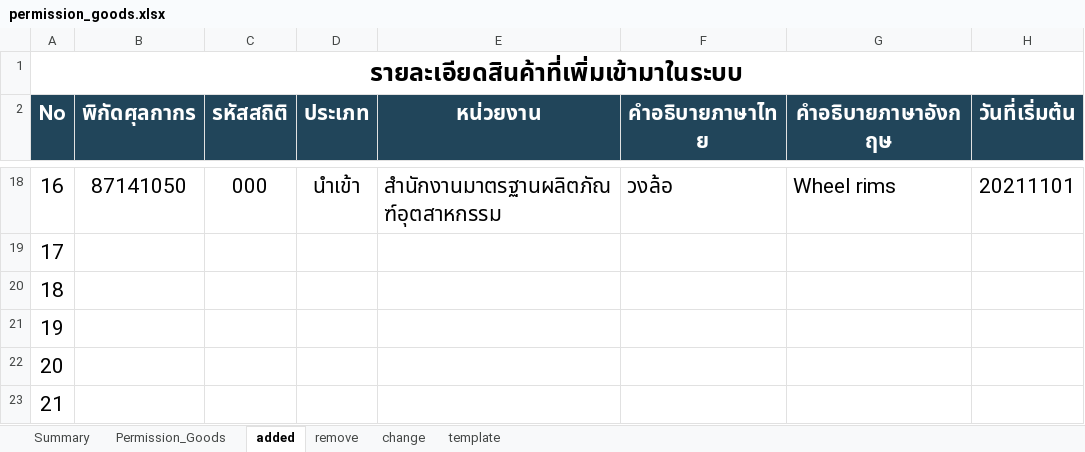
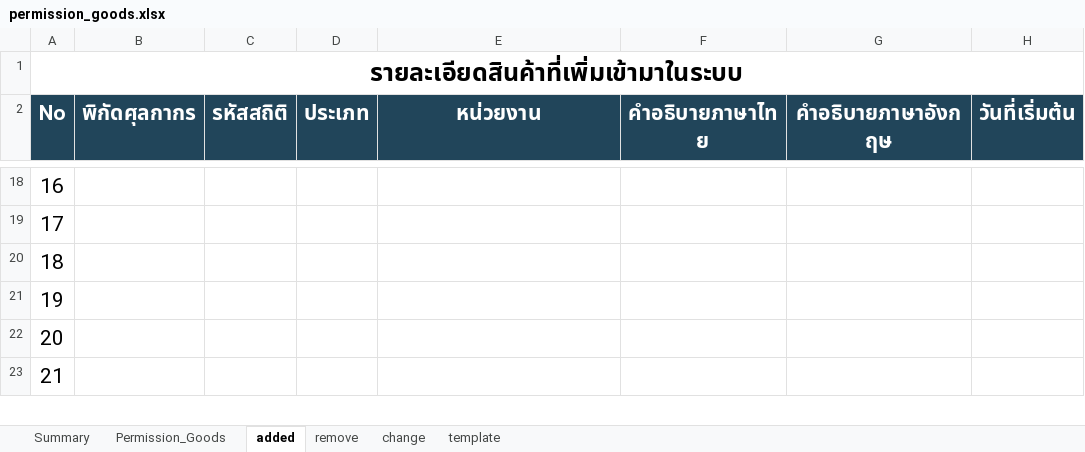
Before and after one commit to ecs-support/contents, an Excel workbook: reference/static/files/permission_goods.xlsx, sheet added, drawn as a sheet; only a part is shown, gaps mark what is left out; values as stored, in another font and other column widths than the file's, no borders; the diff covers the shown part only; the diff names each change by its address in the sheet, - before the commit and + after, or states it on an @@ line.

```diff
--- a/reference/static/files/permission_goods.xlsx (sheet added)
+++ b/reference/static/files/permission_goods.xlsx (sheet added)
-B18 (พิกัดศุลกากร): 87141050
+B18 (พิกัดศุลกากร): (empty)
-C18 (รหัสสถิติ): 000
+C18 (รหัสสถิติ): (empty)
-D18 (ประเภท): นำเข้า
+D18 (ประเภท): (empty)
-E18 (หน่วยงาน): สำนักงานมาตรฐานผลิตภัณฑ์อุตสาหกรรม
+E18 (หน่วยงาน): (empty)
-F18 (คำอธิบายภาษาไทย): วงล้อ
+F18 (คำอธิบายภาษาไทย): (empty)
-G18 (คำอธิบายภาษาอังกฤษ): Wheel rims
+G18 (คำอธิบายภาษาอังกฤษ): (empty)
-H18 (วันที่เริ่มต้น): 20211101
+H18 (วันที่เริ่มต้น): (empty)
```
Also changed, not shown: 90 edited cells elsewhere in this sheet, sheet Permission_Goods, sheet remove, sheet Summary, charts or pictures, 2 other files.
